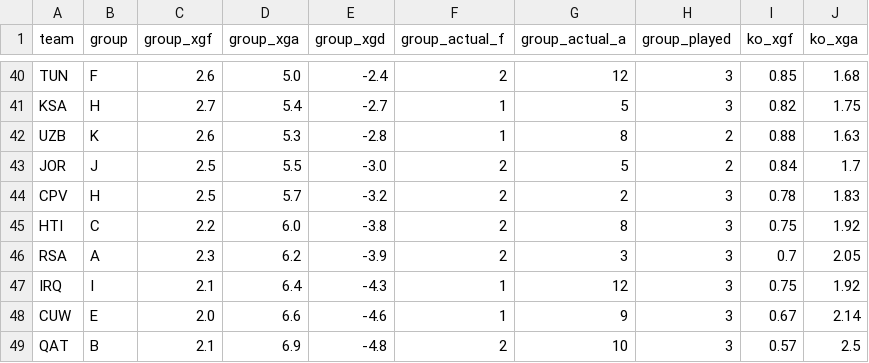
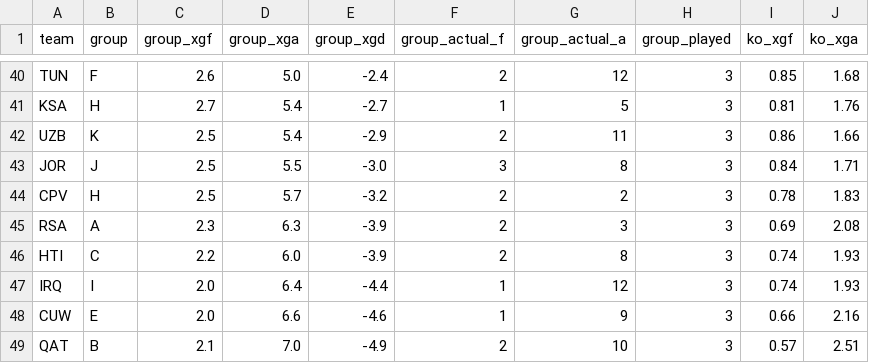
Before and after one commit to SiddharthaThakur/worldcup-iq, a CSV file: data/predictions/goals_table.csv, drawn as a sheet; only a part is shown, gaps mark what is left out; removed rows and columns are numbered as before the commit, all else as after; the diff covers the shown part only; the diff names each change by its address in the sheet, - before the commit and + after, or states it on an @@ line.

```diff
--- a/data/predictions/goals_table.csv
+++ b/data/predictions/goals_table.csv
-I41 (ko_xgf): 0.82
+I41 (ko_xgf): 0.81
-J41 (ko_xga): 1.75
+J41 (ko_xga): 1.76
-C42 (group_xgf): 2.6
+C42 (group_xgf): 2.5
-D42 (group_xga): 5.3
+D42 (group_xga): 5.4
-E42 (group_xgd): -2.8
+E42 (group_xgd): -2.9
-F42 (group_actual_f): 1
+F42 (group_actual_f): 2
-G42 (group_actual_a): 8
+G42 (group_actual_a): 11
-H42:H43 (group_played): 2
+H42:H43 (group_played): 3
-I42 (ko_xgf): 0.88
+I42 (ko_xgf): 0.86
-J42 (ko_xga): 1.63
+J42 (ko_xga): 1.66
-F43 (group_actual_f): 2
+F43 (group_actual_f): 3
-G43 (group_actual_a): 5
+G43 (group_actual_a): 8
-J43 (ko_xga): 1.7
+J43 (ko_xga): 1.71
-row 45: HTI | C | 2.2 | 6.0 | -3.8 | 2 | 8 | 3 | 0.75 | 1.92
-D45 (group_xga): 6.2
+D45 (group_xga): 6.3
-I45 (ko_xgf): 0.7
+I45 (ko_xgf): 0.69
-J45 (ko_xga): 2.05
+J45 (ko_xga): 2.08
+row 46: HTI | C | 2.2 | 6.0 | -3.9 | 2 | 8 | 3 | 0.74 | 1.93
-C47 (group_xgf): 2.1
+C47 (group_xgf): 2.0
-E47 (group_xgd): -4.3
+E47 (group_xgd): -4.4
-I47 (ko_xgf): 0.75
+I47 (ko_xgf): 0.74
-J47 (ko_xga): 1.92
+J47 (ko_xga): 1.93
-I48 (ko_xgf): 0.67
+I48 (ko_xgf): 0.66
-J48 (ko_xga): 2.14
+J48 (ko_xga): 2.16
-D49 (group_xga): 6.9
+D49 (group_xga): 7.0
-E49 (group_xgd): -4.8
+E49 (group_xgd): -4.9
-J49 (ko_xga): 2.5
+J49 (ko_xga): 2.51
```
Also changed, not shown: 3 added rows, 3 removed rows and 58 edited cells elsewhere in this file, data/predictions/advancement.csv, data/predictions/champion_history.csv, 6 other files.
